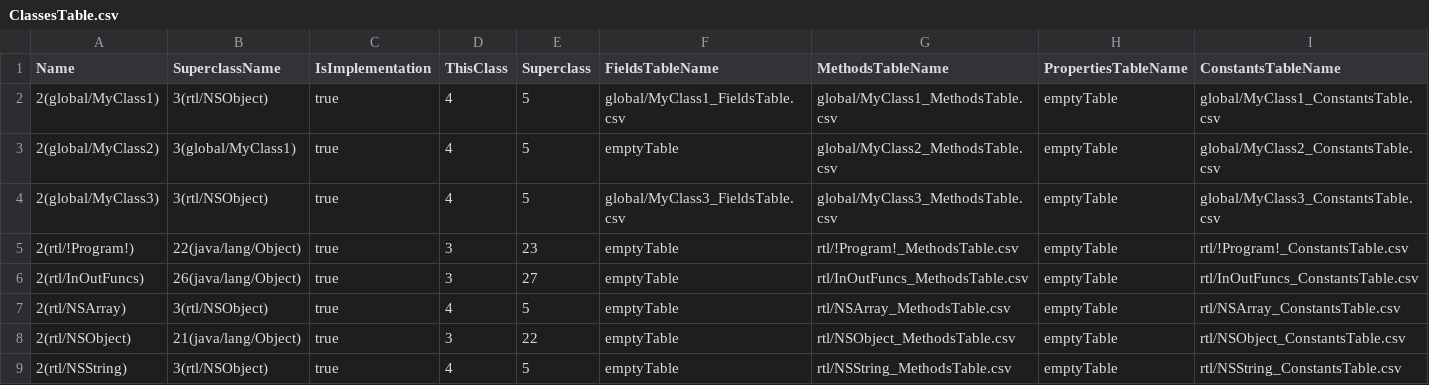
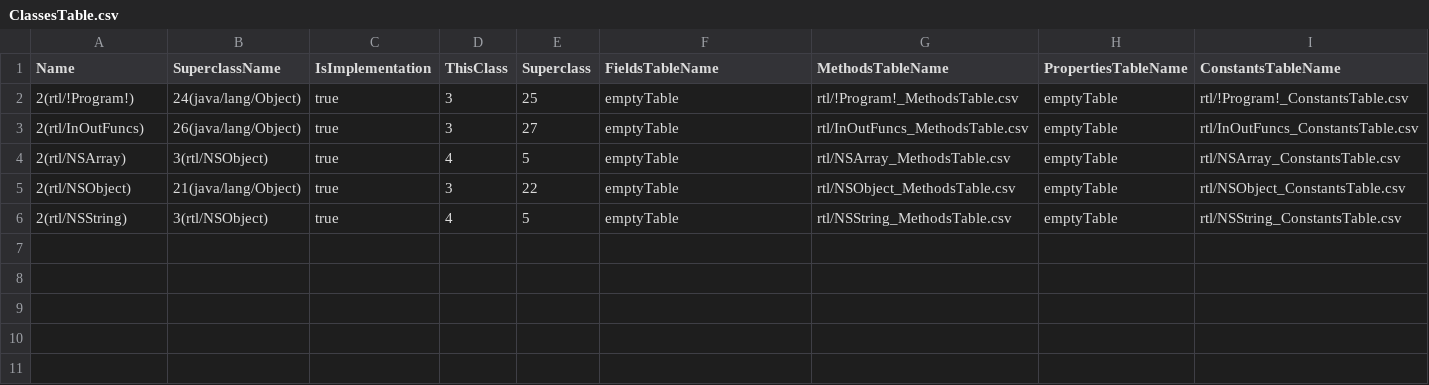
Before and after one commit to Flipty148/objective_c_compiler, a CSV file: project_for_lex.yy.c/out/tables/ClassesTable.csv, drawn as a sheet.

```diff
--- a/project_for_lex.yy.c/out/tables/ClassesTable.csv
+++ b/project_for_lex.yy.c/out/tables/ClassesTable.csv
@@ -1,6 +1,3 @@
 Name|SuperclassName|IsImplementation|ThisClass|Superclass|FieldsTableName|MethodsTableName|PropertiesTableName|ConstantsTableName
-2(global/MyClass1)|3(rtl/NSObject)|true|4|5|global/MyClass1_FieldsTable.csv|global/MyClass1_MethodsTable.csv|emptyTable|global/MyClass1_ConstantsTable.csv
-2(global/MyClass2)|3(global/MyClass1)|true|4|5|emptyTable|global/MyClass2_MethodsTable.csv|emptyTable|global/MyClass2_ConstantsTable.csv
-2(global/MyClass3)|3(rtl/NSObject)|true|4|5|global/MyClass3_FieldsTable.csv|global/MyClass3_MethodsTable.csv|emptyTable|global/MyClass3_ConstantsTable.csv
-2(rtl/!Program!)|22(java/lang/Object)|true|3|23|emptyTable|rtl/!Program!_MethodsTable.csv|emptyTable|rtl/!Program!_ConstantsTable.csv
+2(rtl/!Program!)|24(java/lang/Object)|true|3|25|emptyTable|rtl/!Program!_MethodsTable.csv|emptyTable|rtl/!Program!_ConstantsTable.csv
 2(rtl/InOutFuncs)|26(java/lang/Object)|true|3|27|emptyTable|rtl/InOutFuncs_MethodsTable.csv|emptyTable|rtl/InOutFuncs_ConstantsTable.csv
```
Also changed, not shown: project_for_lex.yy.c/out/tables/rtl_!Program!_ConstantsTable.csv, project_for_lex.yy.c/out/tables/rtl_!Program!_MethodsTable.csv, 26 other files.
